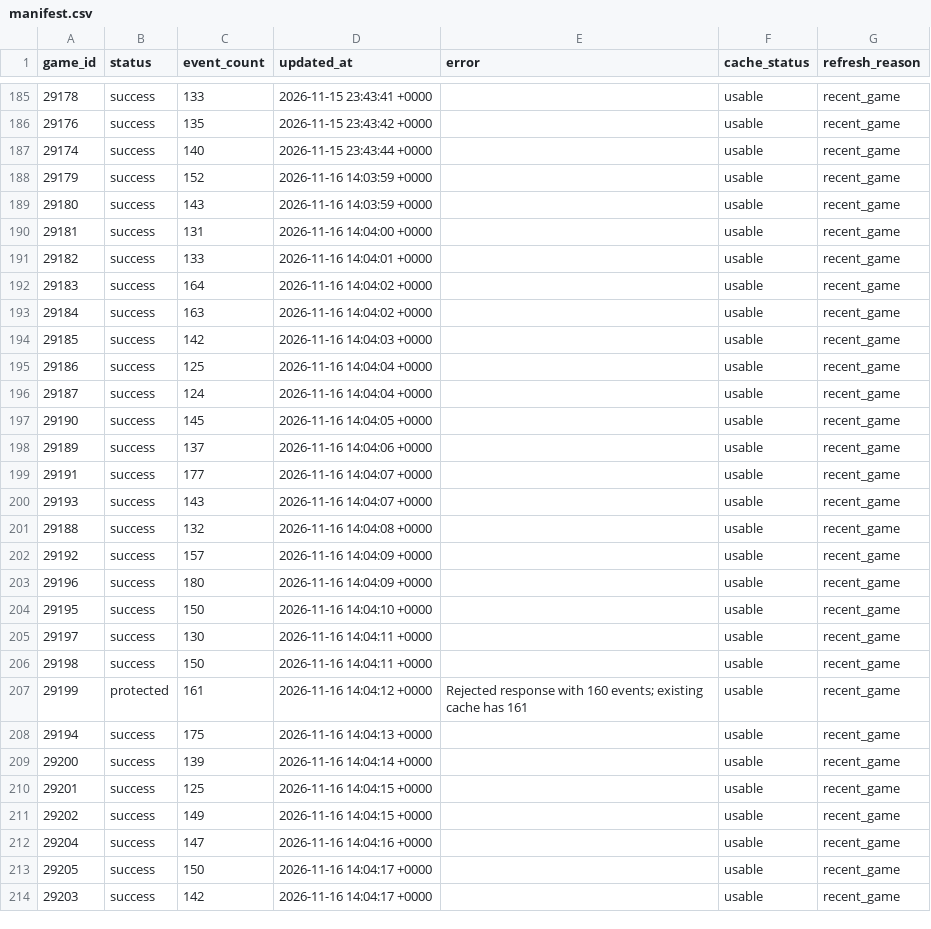
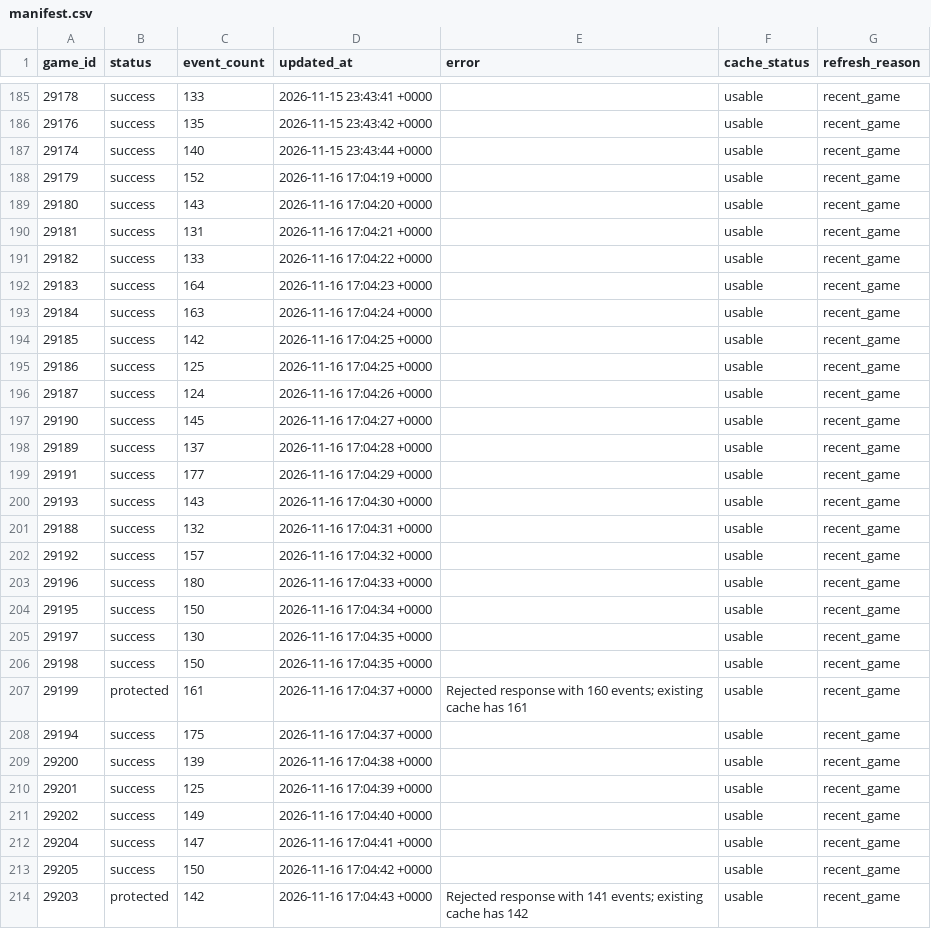
Before and after one commit to NoahCornish/IceIndex, a CSV file: data/games/2026-27/manifest.csv, drawn as a sheet; only a part is shown, gaps mark what is left out; the diff covers the shown part only.

```diff
--- a/data/games/2026-27/manifest.csv
+++ b/data/games/2026-27/manifest.csv
@@ -187,28 +187,28 @@
 "29174","success","140","2026-11-15 23:43:44 +0000","","usable","recent_game"
-"29179","success","152","2026-11-16 14:03:59 +0000","","usable","recent_game"
-"29180","success","143","2026-11-16 14:03:59 +0000","","usable","recent_game"
-"29181","success","131","2026-11-16 14:04:00 +0000","","usable","recent_game"
-"29182","success","133","2026-11-16 14:04:01 +0000","","usable","recent_game"
-"29183","success","164","2026-11-16 14:04:02 +0000","","usable","recent_game"
-"29184","success","163","2026-11-16 14:04:02 +0000","","usable","recent_game"
-"29185","success","142","2026-11-16 14:04:03 +0000","","usable","recent_game"
-"29186","success","125","2026-11-16 14:04:04 +0000","","usable","recent_game"
-"29187","success","124","2026-11-16 14:04:04 +0000","","usable","recent_game"
-"29190","success","145","2026-11-16 14:04:05 +0000","","usable","recent_game"
-"29189","success","137","2026-11-16 14:04:06 +0000","","usable","recent_game"
-"29191","success","177","2026-11-16 14:04:07 +0000","","usable","recent_game"
-"29193","success","143","2026-11-16 14:04:07 +0000","","usable","recent_game"
-"29188","success","132","2026-11-16 14:04:08 +0000","","usable","recent_game"
-"29192","success","157","2026-11-16 14:04:09 +0000","","usable","recent_game"
-"29196","success","180","2026-11-16 14:04:09 +0000","","usable","recent_game"
-"29195","success","150","2026-11-16 14:04:10 +0000","","usable","recent_game"
-"29197","success","130","2026-11-16 14:04:11 +0000","","usable","recent_game"
-"29198","success","150","2026-11-16 14:04:11 +0000","","usable","recent_game"
-"29199","protected","161","2026-11-16 14:04:12 +0000","Rejected response with 160 events; existing cache has 161","usable","recent_game"
-"29194","success","175","2026-11-16 14:04:13 +0000","","usable","recent_game"
-"29200","success","139","2026-11-16 14:04:14 +0000","","usable","recent_game"
-"29201","success","125","2026-11-16 14:04:15 +0000","","usable","recent_game"
-"29202","success","149","2026-11-16 14:04:15 +0000","","usable","recent_game"
-"29204","success","147","2026-11-16 14:04:16 +0000","","usable","recent_game"
-"29205","success","150","2026-11-16 14:04:17 +0000","","usable","recent_game"
-"29203","success","142","2026-11-16 14:04:17 +0000","","usable","recent_game"
+"29179","success","152","2026-11-16 17:04:19 +0000","","usable","recent_game"
+"29180","success","143","2026-11-16 17:04:20 +0000","","usable","recent_game"
+"29181","success","131","2026-11-16 17:04:21 +0000","","usable","recent_game"
+"29182","success","133","2026-11-16 17:04:22 +0000","","usable","recent_game"
+"29183","success","164","2026-11-16 17:04:23 +0000","","usable","recent_game"
+"29184","success","163","2026-11-16 17:04:24 +0000","","usable","recent_game"
+"29185","success","142","2026-11-16 17:04:25 +0000","","usable","recent_game"
+"29186","success","125","2026-11-16 17:04:25 +0000","","usable","recent_game"
+"29187","success","124","2026-11-16 17:04:26 +0000","","usable","recent_game"
+"29190","success","145","2026-11-16 17:04:27 +0000","","usable","recent_game"
+"29189","success","137","2026-11-16 17:04:28 +0000","","usable","recent_game"
+"29191","success","177","2026-11-16 17:04:29 +0000","","usable","recent_game"
+"29193","success","143","2026-11-16 17:04:30 +0000","","usable","recent_game"
+"29188","success","132","2026-11-16 17:04:31 +0000","","usable","recent_game"
+"29192","success","157","2026-11-16 17:04:32 +0000","","usable","recent_game"
+"29196","success","180","2026-11-16 17:04:33 +0000","","usable","recent_game"
+"29195","success","150","2026-11-16 17:04:34 +0000","","usable","recent_game"
+"29197","success","130","2026-11-16 17:04:35 +0000","","usable","recent_game"
+"29198","success","150","2026-11-16 17:04:35 +0000","","usable","recent_game"
+"29199","protected","161","2026-11-16 17:04:37 +0000","Rejected response with 160 events; existing cache has 161","usable","recent_game"
+"29194","success","175","2026-11-16 17:04:37 +0000","","usable","recent_game"
+"29200","success","139","2026-11-16 17:04:38 +0000","","usable","recent_game"
+"29201","success","125","2026-11-16 17:04:39 +0000","","usable","recent_game"
+"29202","success","149","2026-11-16 17:04:40 +0000","","usable","recent_game"
+"29204","success","147","2026-11-16 17:04:41 +0000","","usable","recent_game"
+"29205","success","150","2026-11-16 17:04:42 +0000","","usable","recent_game"
+"29203","protected","142","2026-11-16 17:04:43 +0000","Rejected response with 141 events; existing cache has 142","usable","recent_game"
```
Also changed, not shown: 1 edited cell elsewhere in this file, data/games/2026-27/official_game_officials.csv, data/games/2026-27/official_penalties.csv, 13 other files.
